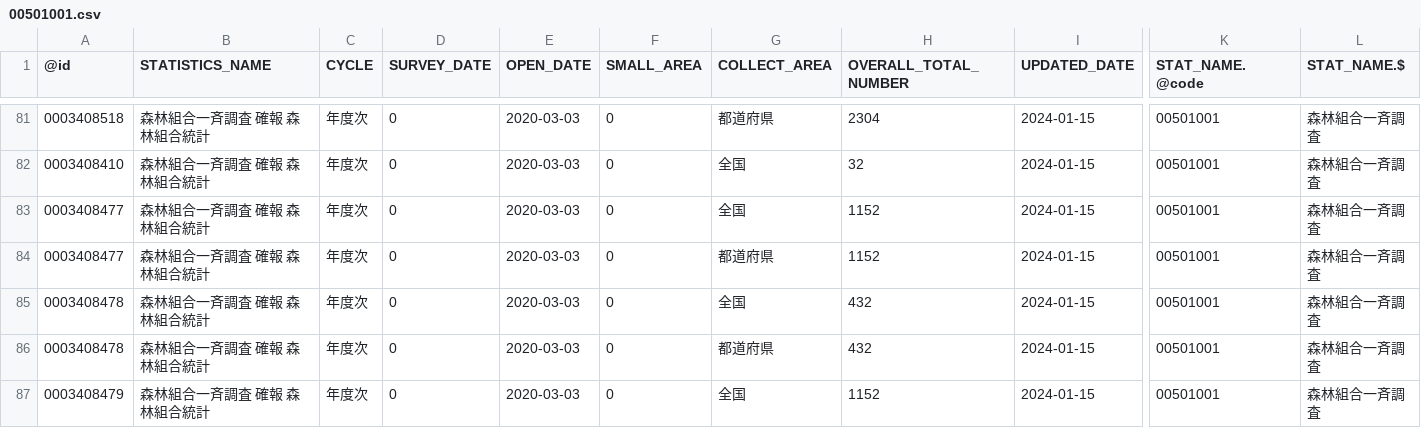
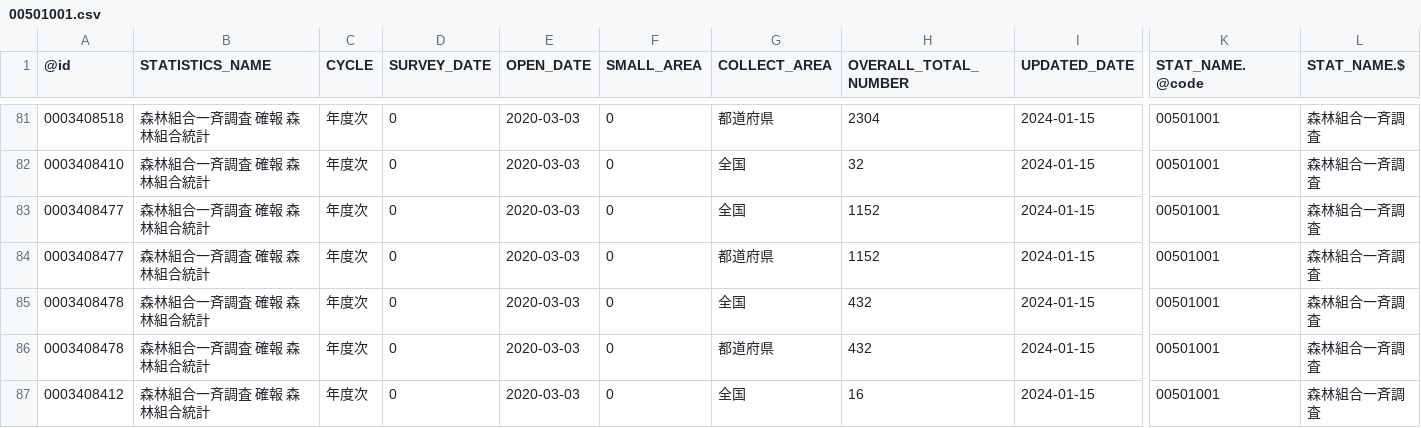
Before and after one commit to tsutomu-nagano/statibyte, a CSV file: resource/table/00501001.csv, drawn as a sheet; only a part is shown, gaps mark what is left out; the shorter side is filled out with more unchanged rows; rows hold the shown columns only; the diff covers the shown part only; the diff names each change by its address in the sheet, - before the commit and + after, or states it on an @@ line.

```diff
--- a/resource/table/00501001.csv
+++ b/resource/table/00501001.csv
-row 87: 0003408479 | 森林組合一斉調査 確報 森林組合統計 | 年度次 | 0 | 2020-03-03 | 0 | 全国 | 1152 | 2024-01-15 | 00501001 | 森林組合一斉調査
```
Also changed, not shown: 5 removed rows elsewhere in this file, resource/table/00100407.csv, resource/table/00200561.csv, 3 other files.
